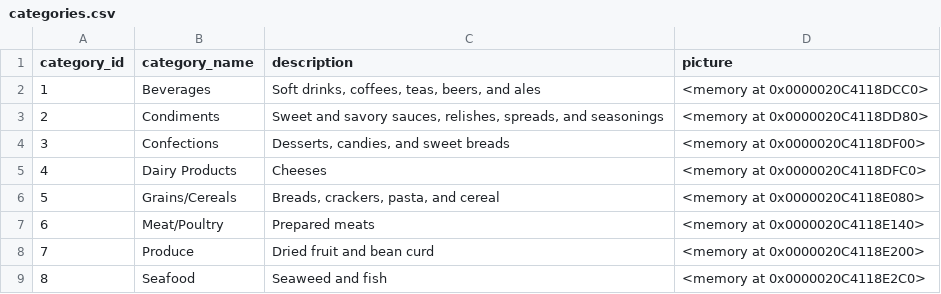
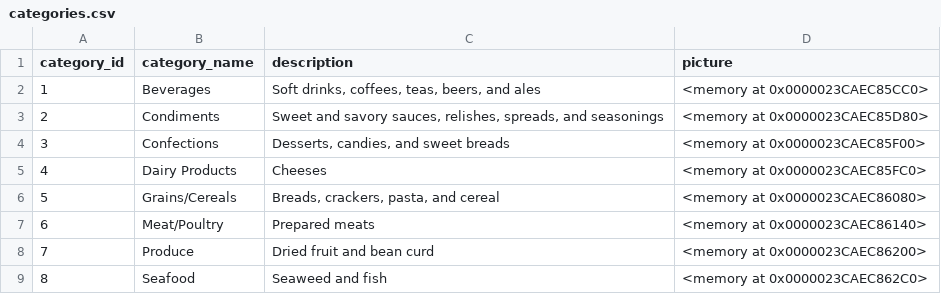
Before and after one commit to LuisFelipeMTCS/data_challenge, a CSV file: data/csv/2023-02-13/categories.csv, drawn as a sheet.

```diff
--- a/data/csv/2023-02-13/categories.csv
+++ b/data/csv/2023-02-13/categories.csv
@@ -1,9 +1,9 @@
 category_id,category_name,description,picture
-1,Beverages,"Soft drinks, coffees, teas, beers, and ales",<memory at 0x0000020C4118DCC0>
-2,Condiments,"Sweet and savory sauces, relishes, spreads, and seasonings",<memory at 0x0000020C4118DD80>
-3,Confections,"Desserts, candies, and sweet breads",<memory at 0x0000020C4118DF00>
-4,Dairy Products,Cheeses,<memory at 0x0000020C4118DFC0>
-5,Grains/Cereals,"Breads, crackers, pasta, and cereal",<memory at 0x0000020C4118E080>
-6,Meat/Poultry,Prepared meats,<memory at 0x0000020C4118E140>
-7,Produce,Dried fruit and bean curd,<memory at 0x0000020C4118E200>
-8,Seafood,Seaweed and fish,<memory at 0x0000020C4118E2C0>
+1,Beverages,"Soft drinks, coffees, teas, beers, and ales",<memory at 0x0000023CAEC85CC0>
+2,Condiments,"Sweet and savory sauces, relishes, spreads, and seasonings",<memory at 0x0000023CAEC85D80>
+3,Confections,"Desserts, candies, and sweet breads",<memory at 0x0000023CAEC85F00>
+4,Dairy Products,Cheeses,<memory at 0x0000023CAEC85FC0>
+5,Grains/Cereals,"Breads, crackers, pasta, and cereal",<memory at 0x0000023CAEC86080>
+6,Meat/Poultry,Prepared meats,<memory at 0x0000023CAEC86140>
+7,Produce,Dried fruit and bean curd,<memory at 0x0000023CAEC86200>
+8,Seafood,Seaweed and fish,<memory at 0x0000023CAEC862C0>
```
Also changed, not shown: data/csv/2023-02-13/employees.csv, 3 other files.
